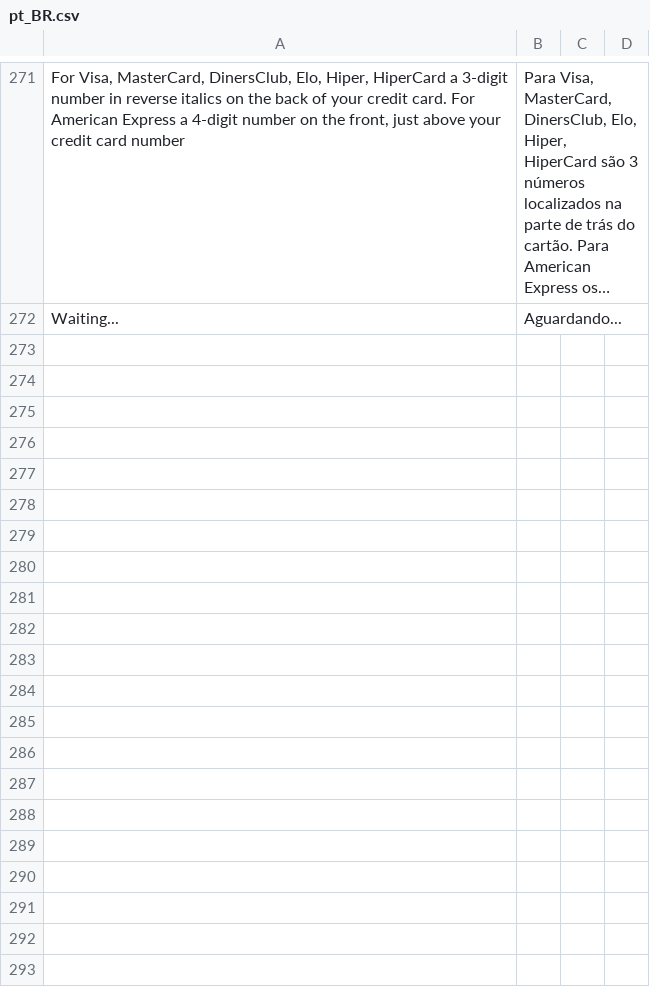
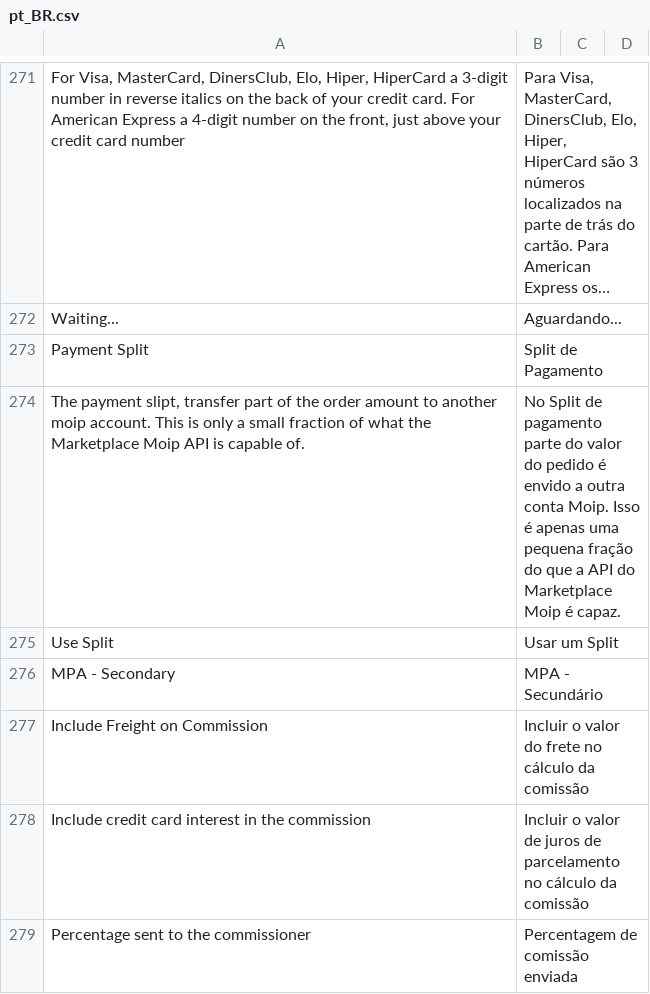
Before and after one commit to elisei/dev-moip, a CSV file: i18n/pt_BR.csv, drawn as a sheet; only a part is shown, gaps mark what is left out; long unchanged cells end in …; the diff names each change by its address in the sheet, - before the commit and + after, or states it on an @@ line.

Commit message:
Moip ♥ Magento 2
Split de pagamento

```diff
--- a/i18n/pt_BR.csv
+++ b/i18n/pt_BR.csv
+row 273: Payment Split | Split de Pagamento
+row 274: The payment slipt, transfer part of the order amount to another moip account. This is only a small fraction of what the Marketplace Moip API is capable of. | No Split de pagamento parte do valor do pedido é envido a outra conta Moip. Isso é apenas uma pequena fração do que a API do Marketplace Moip é capaz.
+row 275: Use Split | Usar um Split
+row 276: MPA - Secondary | MPA - Secundário
+row 277: Include Freight on Commission | Incluir o valor do frete no cálculo da comissão
+row 278: Include credit card interest in the commission | Incluir o valor de juros de parcelamento no cálculo da comissão
+row 279: Percentage sent to the commissioner | Percentagem de comissão enviada
```
Also changed, not shown: i18n/en_US.csv, 7 other files.
